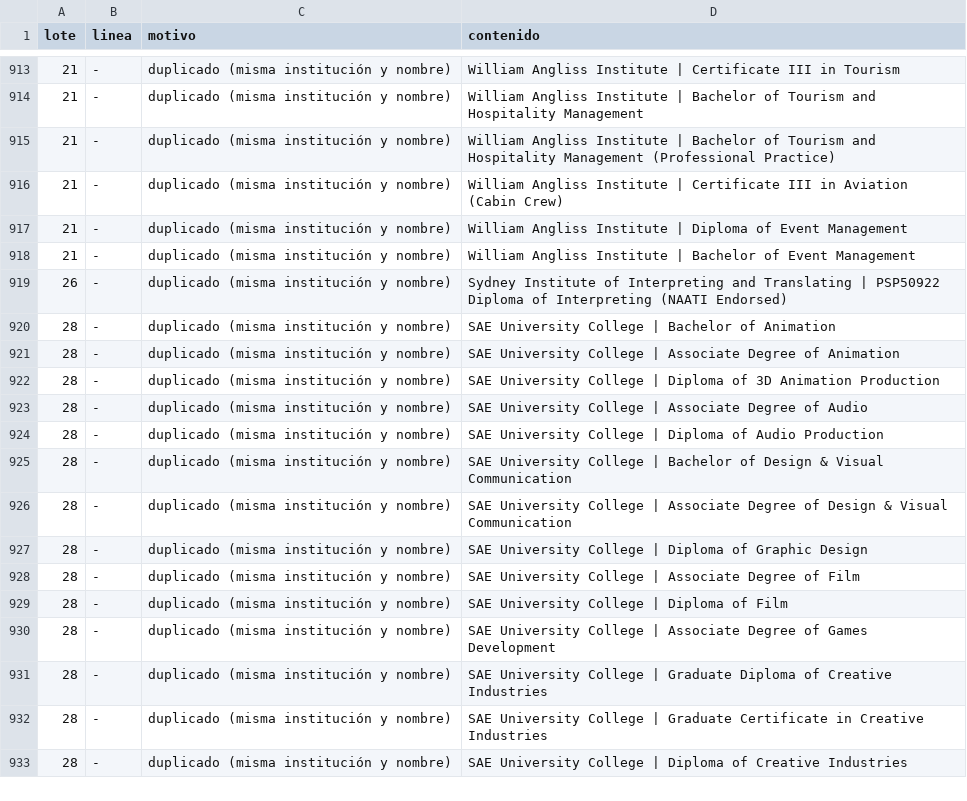
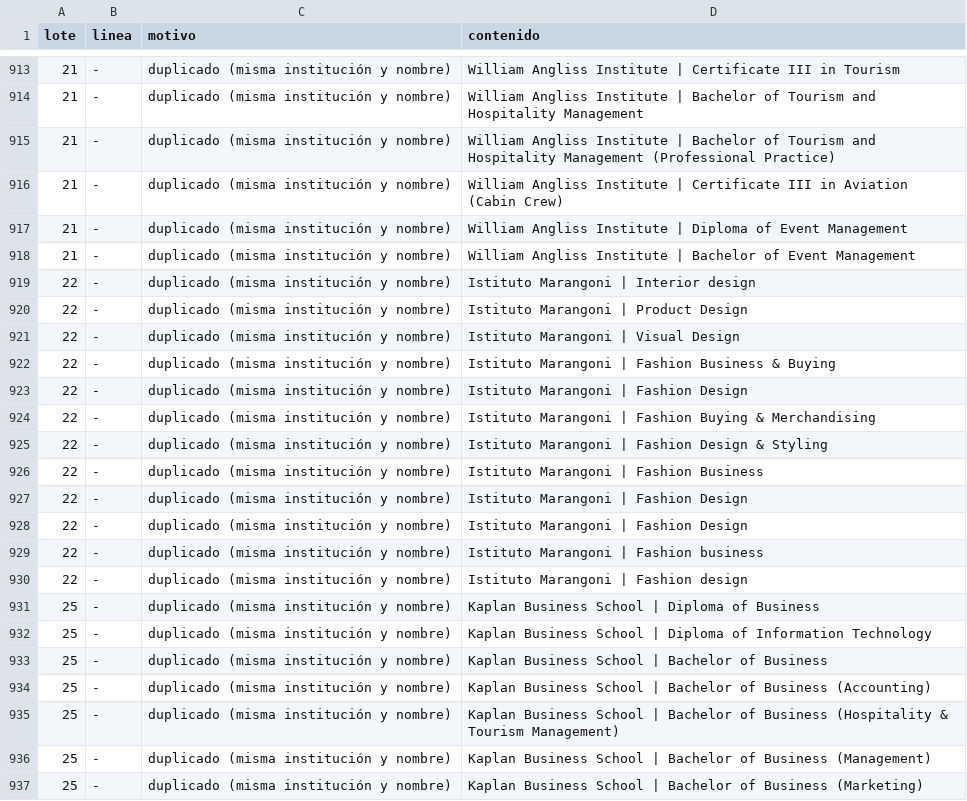
Before and after one commit to jpgomezm1/grasshopper-poc-api, a CSV file: data/catalogo/programas_rechazados.csv, drawn as a sheet; only a part is shown, gaps mark what is left out; the shorter side is filled out with more unchanged rows; the diff covers the shown part only; the diff names each change by its address in the sheet, - before the commit and + after, or states it on an @@ line.

```diff
--- a/data/catalogo/programas_rechazados.csv
+++ b/data/catalogo/programas_rechazados.csv
+row 919: 22 | - | duplicado (misma institución y nombre) | Istituto Marangoni | Interior design
+row 920: 22 | - | duplicado (misma institución y nombre) | Istituto Marangoni | Product Design
+row 921: 22 | - | duplicado (misma institución y nombre) | Istituto Marangoni | Visual Design
+row 922: 22 | - | duplicado (misma institución y nombre) | Istituto Marangoni | Fashion Business & Buying
+row 923: 22 | - | duplicado (misma institución y nombre) | Istituto Marangoni | Fashion Design
+row 924: 22 | - | duplicado (misma institución y nombre) | Istituto Marangoni | Fashion Buying & Merchandising
+row 925: 22 | - | duplicado (misma institución y nombre) | Istituto Marangoni | Fashion Design & Styling
+row 926: 22 | - | duplicado (misma institución y nombre) | Istituto Marangoni | Fashion Business
+row 927: 22 | - | duplicado (misma institución y nombre) | Istituto Marangoni | Fashion Design
+row 928: 22 | - | duplicado (misma institución y nombre) | Istituto Marangoni | Fashion Design
+row 929: 22 | - | duplicado (misma institución y nombre) | Istituto Marangoni | Fashion business
+row 930: 22 | - | duplicado (misma institución y nombre) | Istituto Marangoni | Fashion design
+row 931: 25 | - | duplicado (misma institución y nombre) | Kaplan Business School | Diploma of Business
+row 932: 25 | - | duplicado (misma institución y nombre) | Kaplan Business School | Diploma of Information Technology
+row 933: 25 | - | duplicado (misma institución y nombre) | Kaplan Business School | Bachelor of Business
+row 934: 25 | - | duplicado (misma institución y nombre) | Kaplan Business School | Bachelor of Business (Accounting)
+row 935: 25 | - | duplicado (misma institución y nombre) | Kaplan Business School | Bachelor of Business (Hospitality & Tourism Management)
+row 936: 25 | - | duplicado (misma institución y nombre) | Kaplan Business School | Bachelor of Business (Management)
+row 937: 25 | - | duplicado (misma institución y nombre) | Kaplan Business School | Bachelor of Business (Marketing)
```
Also changed, not shown: 17 added rows elsewhere in this file, 3 other files.
